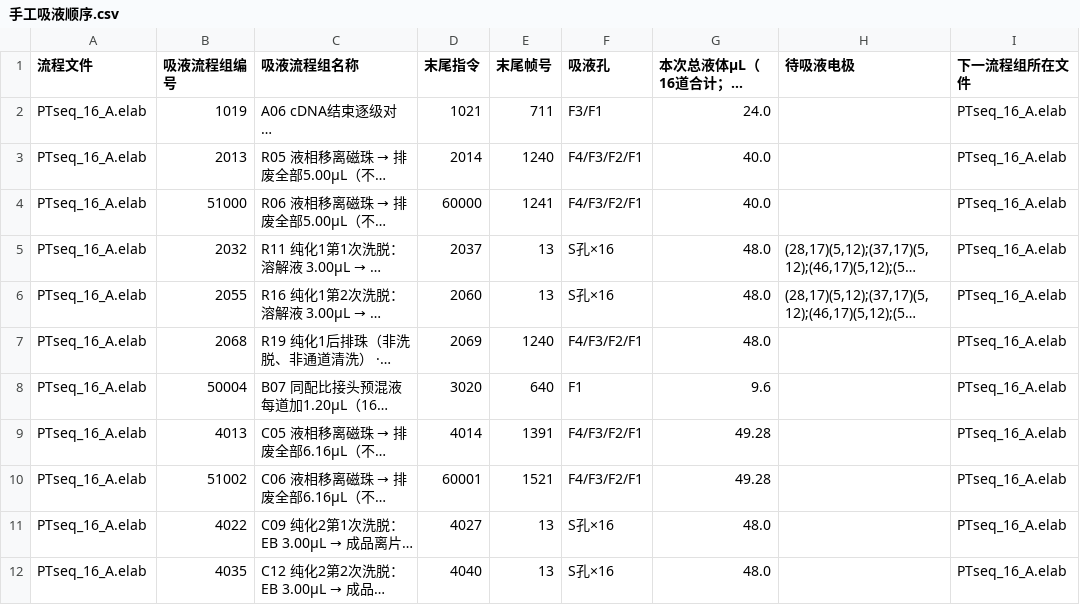
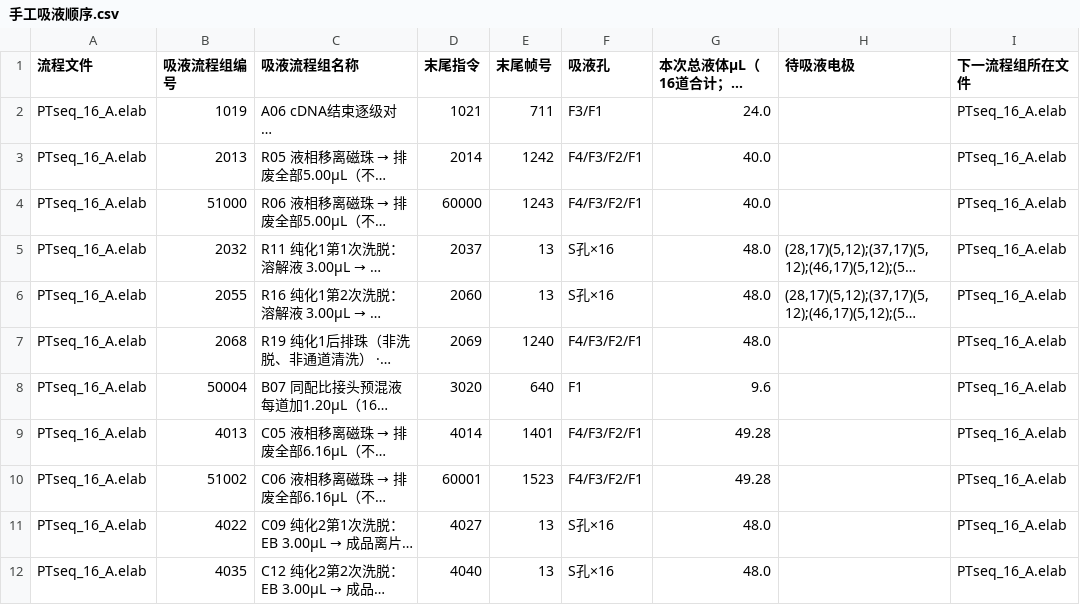
Before and after one commit to yoshnii/TFT_scripts, a CSV file: projects/PTseq_SIRO16_A_10x/手工吸液顺序.csv, drawn as a sheet; only a part is shown; long unchanged cells end in …; the diff names each change by its address in the sheet, - before the commit and + after, or states it on an @@ line.

```diff
--- a/projects/PTseq_SIRO16_A_10x/手工吸液顺序.csv
+++ b/projects/PTseq_SIRO16_A_10x/手工吸液顺序.csv
-E3 (末尾帧号): 1240
+E3 (末尾帧号): 1242
-E4 (末尾帧号): 1241
+E4 (末尾帧号): 1243
-E9 (末尾帧号): 1391
+E9 (末尾帧号): 1401
-E10 (末尾帧号): 1521
+E10 (末尾帧号): 1523
```
Also changed, not shown: 11 other files.
